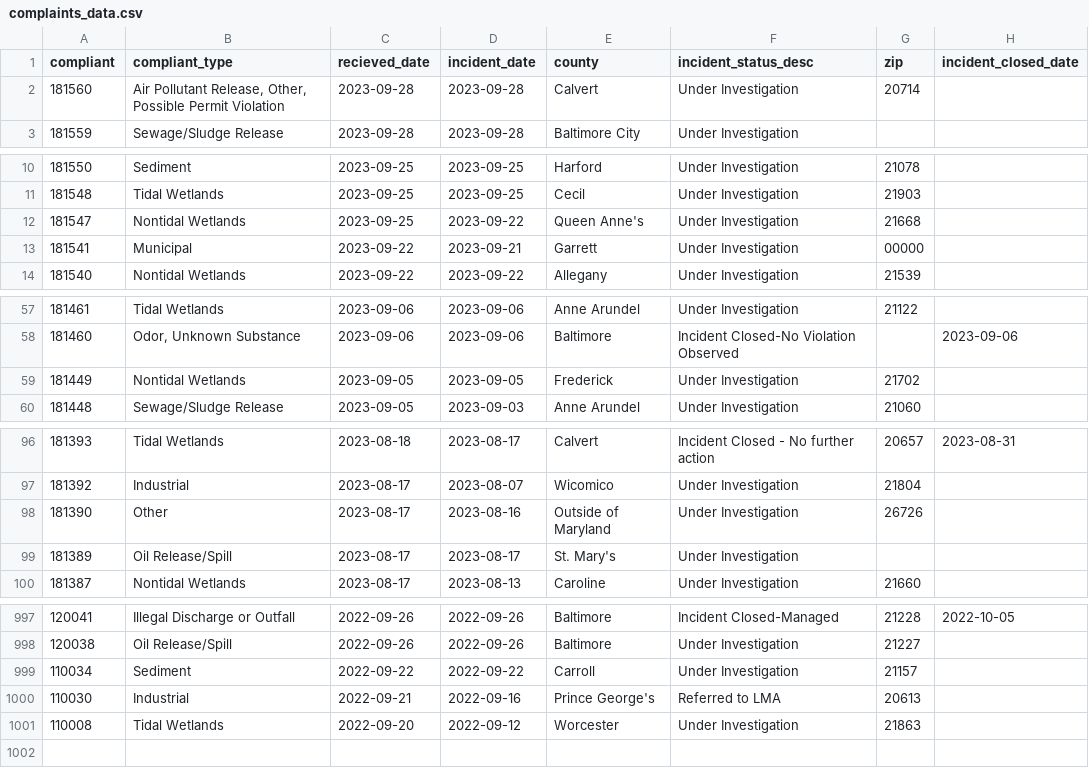
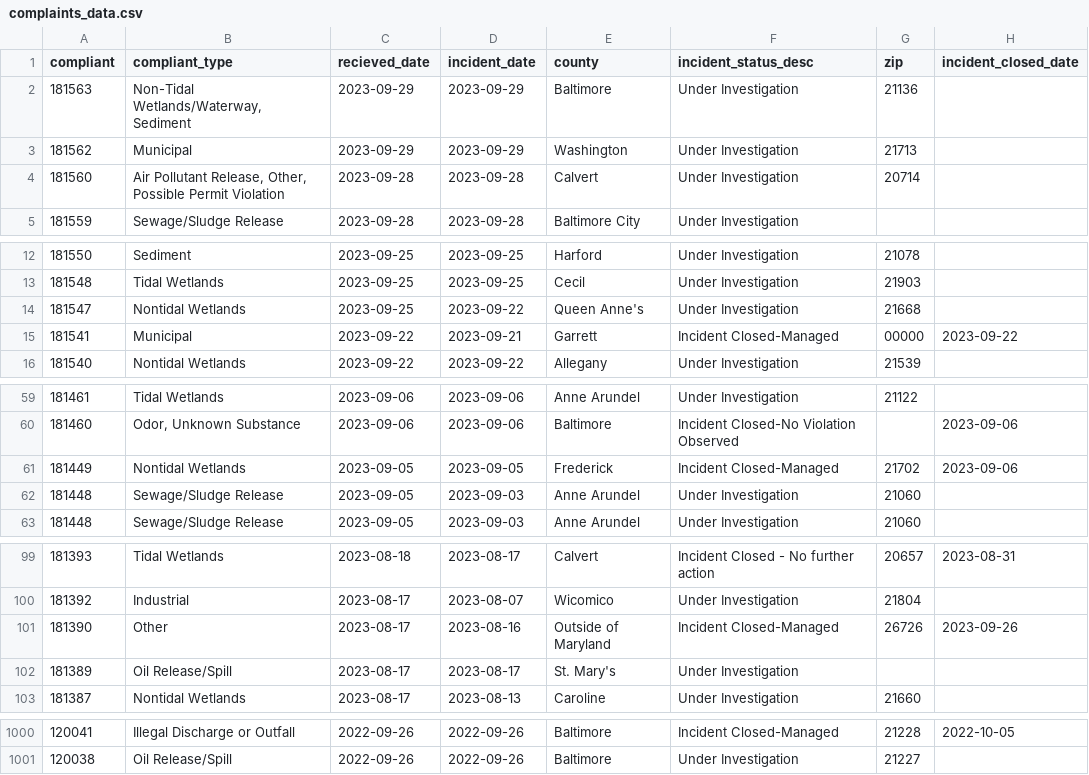
Before and after one commit to amandavhernan/enviro_complaints, a CSV file: complaints_data.csv, drawn as a sheet; only a part is shown, gaps mark what is left out; the diff covers the shown part only.

Commit message:
new complaints found

```diff
--- a/complaints_data.csv
+++ b/complaints_data.csv
@@ -1,2 +1,4 @@
 compliant,compliant_type,recieved_date,incident_date,county,incident_status_desc,zip,incident_closed_date
+181563,"Non-Tidal Wetlands/Waterway, Sediment",2023-09-29,2023-09-29,Baltimore,Under Investigation,21136,
+181562,Municipal,2023-09-29,2023-09-29,Washington,Under Investigation,21713,
 181560,"Air Pollutant Release, Other, Possible Permit Violation",2023-09-28,2023-09-28,Calvert,Under Investigation,20714,
@@ -12,3 +14,3 @@ compliant,compliant_type,recieved_date,incident_date,county,incident_status_desc
 181547,Nontidal Wetlands,2023-09-25,2023-09-22,Queen Anne's,Under Investigation,21668,
-181541,Municipal,2023-09-22,2023-09-21,Garrett,Under Investigation,00000,
+181541,Municipal,2023-09-22,2023-09-21,Garrett,Incident Closed-Managed,00000,2023-09-22
 181540,Nontidal Wetlands,2023-09-22,2023-09-22,Allegany,Under Investigation,21539,
@@ -58,3 +60,4 @@ compliant,compliant_type,recieved_date,incident_date,county,incident_status_desc
 181460,"Odor, Unknown Substance",2023-09-06,2023-09-06,Baltimore,Incident Closed-No Violation Observed,,2023-09-06
-181449,Nontidal Wetlands,2023-09-05,2023-09-05,Frederick,Under Investigation,21702,
+181449,Nontidal Wetlands,2023-09-05,2023-09-05,Frederick,Incident Closed-Managed,21702,2023-09-06
+181448,Sewage/Sludge Release,2023-09-05,2023-09-03,Anne Arundel,Under Investigation,21060,
 181448,Sewage/Sludge Release,2023-09-05,2023-09-03,Anne Arundel,Under Investigation,21060,
@@ -97,3 +100,3 @@ compliant,compliant_type,recieved_date,incident_date,county,incident_status_desc
 181392,Industrial,2023-08-17,2023-08-07,Wicomico,Under Investigation,21804,
-181390,Other,2023-08-17,2023-08-16,Outside of Maryland,Under Investigation,26726,
+181390,Other,2023-08-17,2023-08-16,Outside of Maryland,Incident Closed-Managed,26726,2023-09-26
 181389,Oil Release/Spill,2023-08-17,2023-08-17,St. Mary's,Under Investigation,,
@@ -998,4 +1001 @@ compliant,compliant_type,recieved_date,incident_date,county,incident_status_desc
 120038,Oil Release/Spill,2022-09-26,2022-09-26,Baltimore,Under Investigation,21227,
-110034,Sediment,2022-09-22,2022-09-22,Carroll,Under Investigation,21157,
-110030,Industrial,2022-09-21,2022-09-16,Prince George's,Referred to LMA,20613,
-110008,Tidal Wetlands,2022-09-20,2022-09-12,Worcester,Under Investigation,21863,
```
Also changed, not shown: 2 edited cells elsewhere in this file, 1 other file.
